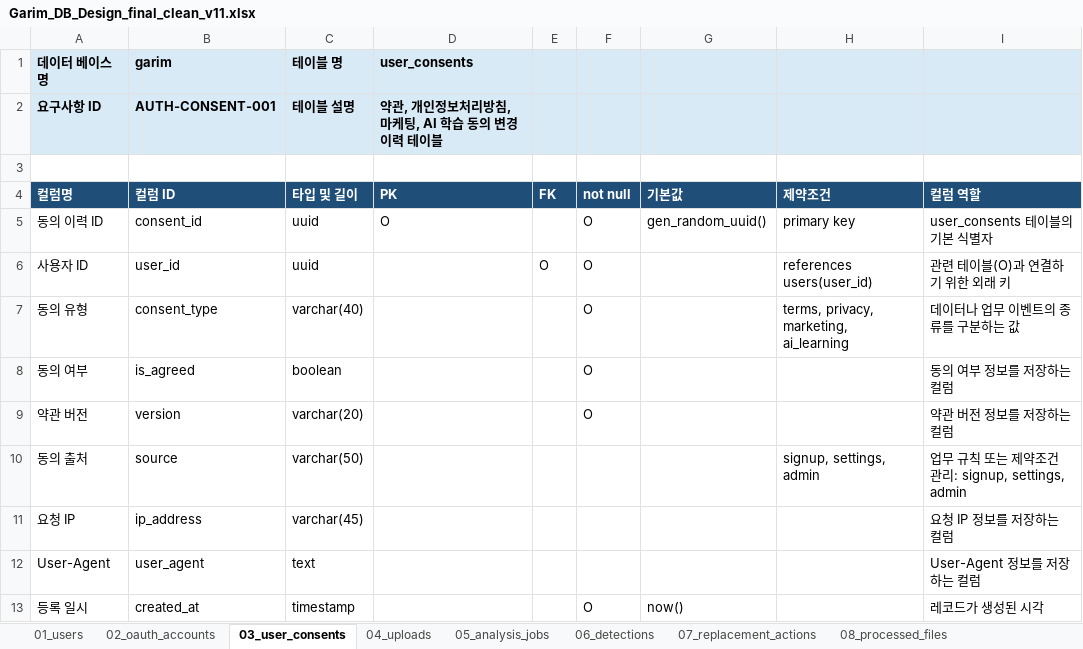
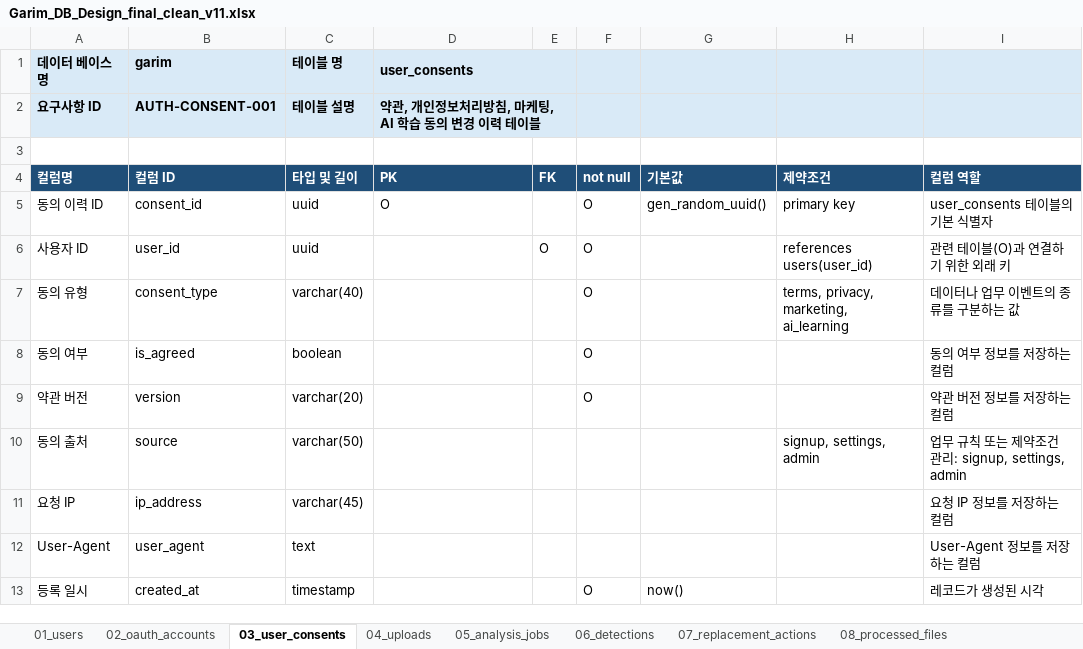
Before and after one commit to Ararine/Human_Final_PJ, an Excel workbook: docs/db/Garim_DB_Design_final_clean_v11.xlsx, sheet 03_user_consents, drawn as a sheet; values as stored, in another font and other column widths than the file's, no borders; the diff names each change by its address in the sheet, - before the commit and + after, or states it on an @@ line.

```diff
--- a/docs/db/Garim_DB_Design_final_clean_v11.xlsx (sheet 03_user_consents)
+++ b/docs/db/Garim_DB_Design_final_clean_v11.xlsx (sheet 03_user_consents)
+D1:E1 merged
+D2:E2 merged
```
Also changed, not shown: sheet 01_users, sheet 02_oauth_accounts, sheet 04_uploads, other sheet tabs, 32 other files.
